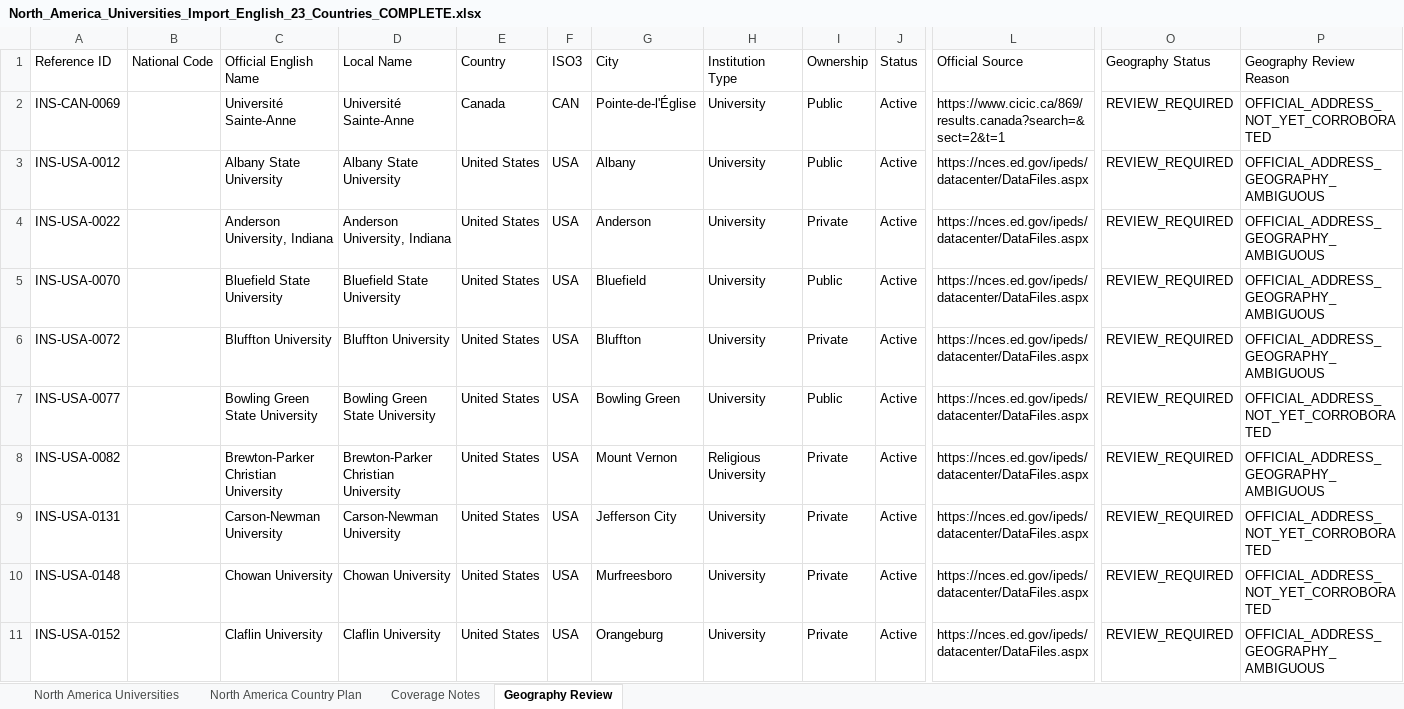
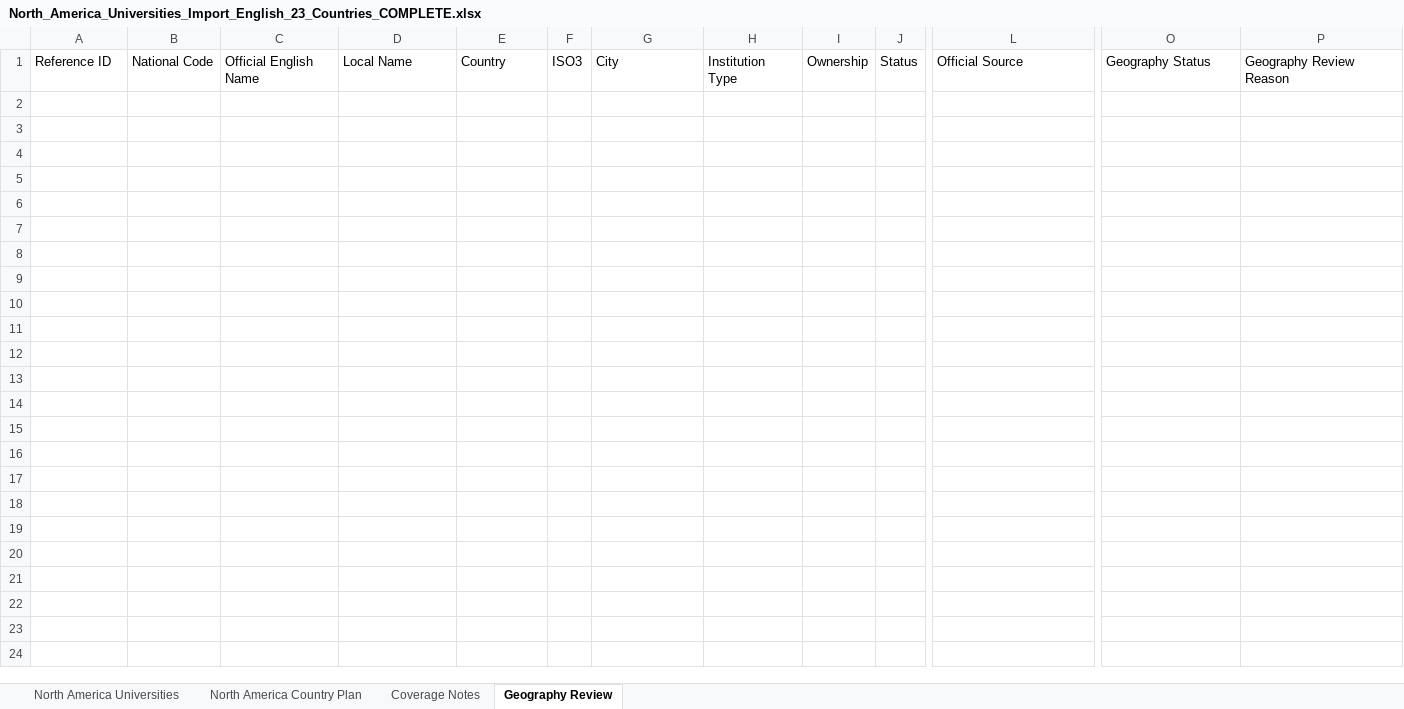
Before and after one commit to wegdangamil2022-oss/MANARATAK-First-, an Excel workbook: workspace/import-sources/universities/stage-1/North_America_Universities_Import_English_23_Countries_COMPLETE.xlsx, sheet Geography Review, drawn as a sheet; only a part is shown, gaps mark what is left out; values as stored, in another font and other column widths than the file's, no borders; rows hold the shown columns only; the diff covers the shown part only; the diff names each change by its address in the sheet, - before the commit and + after, or states it on an @@ line.

```diff
--- a/workspace/import-sources/universities/stage-1/North_America_Universities_Import_English_23_Countries_COMPLETE.xlsx (sheet Geography Review)
+++ b/workspace/import-sources/universities/stage-1/North_America_Universities_Import_English_23_Countries_COMPLETE.xlsx (sheet Geography Review)
-row 2: INS-CAN-0069 |  | Université Sainte-Anne | Université Sainte-Anne | Canada | CAN | Pointe-de-l'Église | University | Public | Active | https://www.cicic.ca/869/results.canada?search=&sect=2&t=1 | REVIEW_REQUIRED | OFFICIAL_ADDRESS_NOT_YET_CORROBORATED
-row 3: INS-USA-0012 |  | Albany State University | Albany State University | United States | USA | Albany | University | Public | Active | https://nces.ed.gov/ipeds/datacenter/DataFiles.aspx | REVIEW_REQUIRED | OFFICIAL_ADDRESS_GEOGRAPHY_AMBIGUOUS
-row 4: INS-USA-0022 |  | Anderson University, Indiana | Anderson University, Indiana | United States | USA | Anderson | University | Private | Active | https://nces.ed.gov/ipeds/datacenter/DataFiles.aspx | REVIEW_REQUIRED | OFFICIAL_ADDRESS_GEOGRAPHY_AMBIGUOUS
-row 5: INS-USA-0070 |  | Bluefield State University | Bluefield State University | United States | USA | Bluefield | University | Public | Active | https://nces.ed.gov/ipeds/datacenter/DataFiles.aspx | REVIEW_REQUIRED | OFFICIAL_ADDRESS_GEOGRAPHY_AMBIGUOUS
-row 6: INS-USA-0072 |  | Bluffton University | Bluffton University | United States | USA | Bluffton | University | Private | Active | https://nces.ed.gov/ipeds/datacenter/DataFiles.aspx | REVIEW_REQUIRED | OFFICIAL_ADDRESS_GEOGRAPHY_AMBIGUOUS
-row 7: INS-USA-0077 |  | Bowling Green State University | Bowling Green State University | United States | USA | Bowling Green | University | Public | Active | https://nces.ed.gov/ipeds/datacenter/DataFiles.aspx | REVIEW_REQUIRED | OFFICIAL_ADDRESS_NOT_YET_CORROBORATED
-row 8: INS-USA-0082 |  | Brewton-Parker Christian University | Brewton-Parker Christian University | United States | USA | Mount Vernon | Religious University | Private | Active | https://nces.ed.gov/ipeds/datacenter/DataFiles.aspx | REVIEW_REQUIRED | OFFICIAL_ADDRESS_GEOGRAPHY_AMBIGUOUS
-row 9: INS-USA-0131 |  | Carson-Newman University | Carson-Newman University | United States | USA | Jefferson City | University | Private | Active | https://nces.ed.gov/ipeds/datacenter/DataFiles.aspx | REVIEW_REQUIRED | OFFICIAL_ADDRESS_NOT_YET_CORROBORATED
-row 10: INS-USA-0148 |  | Chowan University | Chowan University | United States | USA | Murfreesboro | University | Private | Active | https://nces.ed.gov/ipeds/datacenter/DataFiles.aspx | REVIEW_REQUIRED | OFFICIAL_ADDRESS_NOT_YET_CORROBORATED
-row 11: INS-USA-0152 |  | Claflin University | Claflin University | United States | USA | Orangeburg | University | Private | Active | https://nces.ed.gov/ipeds/datacenter/DataFiles.aspx | REVIEW_REQUIRED | OFFICIAL_ADDRESS_GEOGRAPHY_AMBIGUOUS
```
Also changed, not shown: 108 removed rows elsewhere in this sheet, workspace/import-sources/universities/stage-1/Africa_Universities_Import_English_Complete_54_Countries(1).xlsx, workspace/import-sources/universities/stage-1/Asia_Universities_Import_English_Complete_Asia.xlsx, 24 other files.
